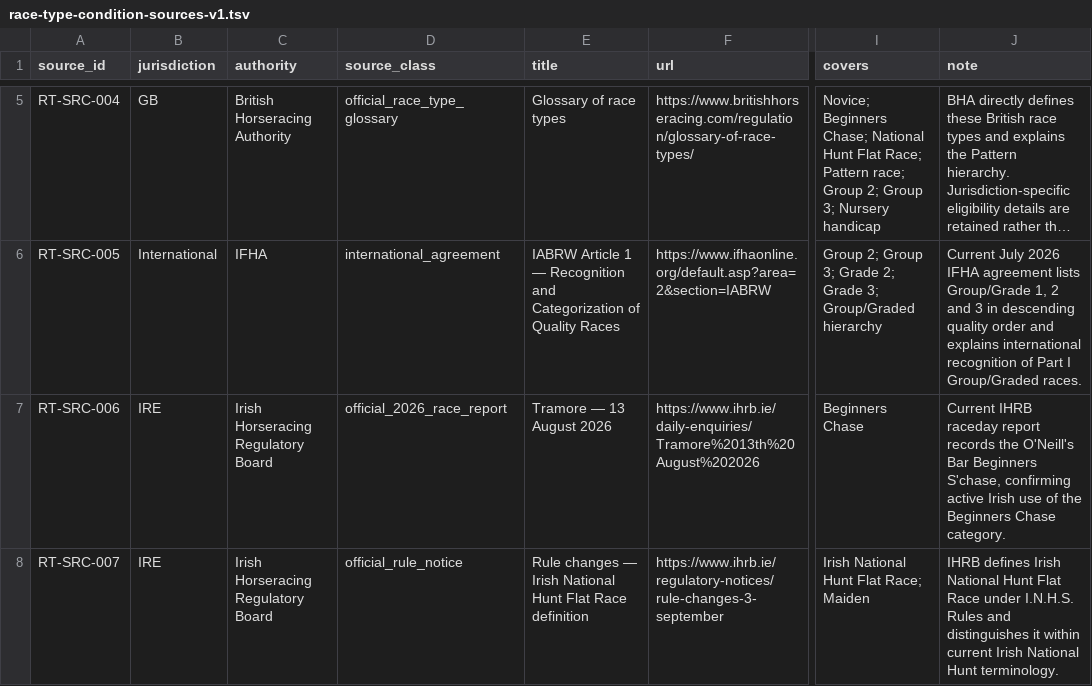
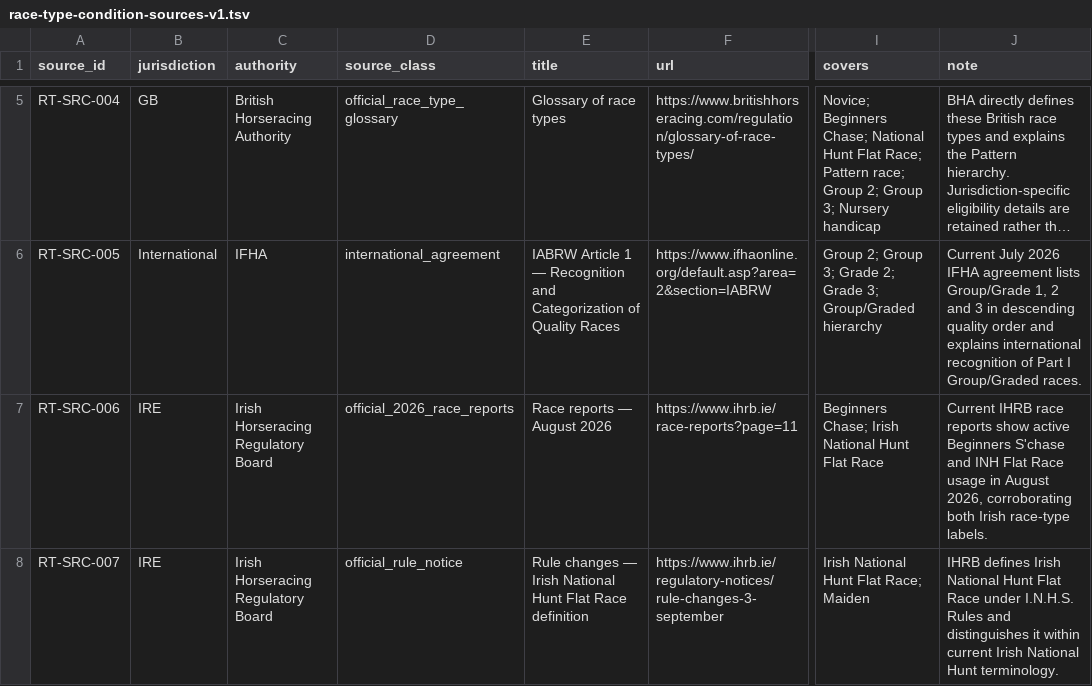
Before and after one commit to badjoke-lab/where-horses-run, a TSV file: data/glossary-master/sources/race-type-condition-sources-v1.tsv, drawn as a sheet; only a part is shown, gaps mark what is left out; long unchanged cells end in …; the diff names each change by its address in the sheet, - before the commit and + after, or states it on an @@ line.

Commit message:
data: align Irish race-type evidence coverage

```diff
--- a/data/glossary-master/sources/race-type-condition-sources-v1.tsv
+++ b/data/glossary-master/sources/race-type-condition-sources-v1.tsv
-D7 (source_class): official_2026_race_report
+D7 (source_class): official_2026_race_reports
-E7 (title): Tramore — 13 August 2026
+E7 (title): Race reports — August 2026
-F7 (url): https://www.ihrb.ie/daily-enquiries/Tramore%2013th%20August%202026
+F7 (url): https://www.ihrb.ie/race-reports?page=11
-I7 (covers): Beginners Chase
+I7 (covers): Beginners Chase; Irish National Hunt Flat Race
-J7 (note): Current IHRB raceday report records the O'Neill's Bar Beginners S'chase, confirming active Irish use of the Beginners Chase category.
+J7 (note): Current IHRB race reports show active Beginners S'chase and INH Flat Race usage in August 2026, corroborating both Irish race-type labels.
```
